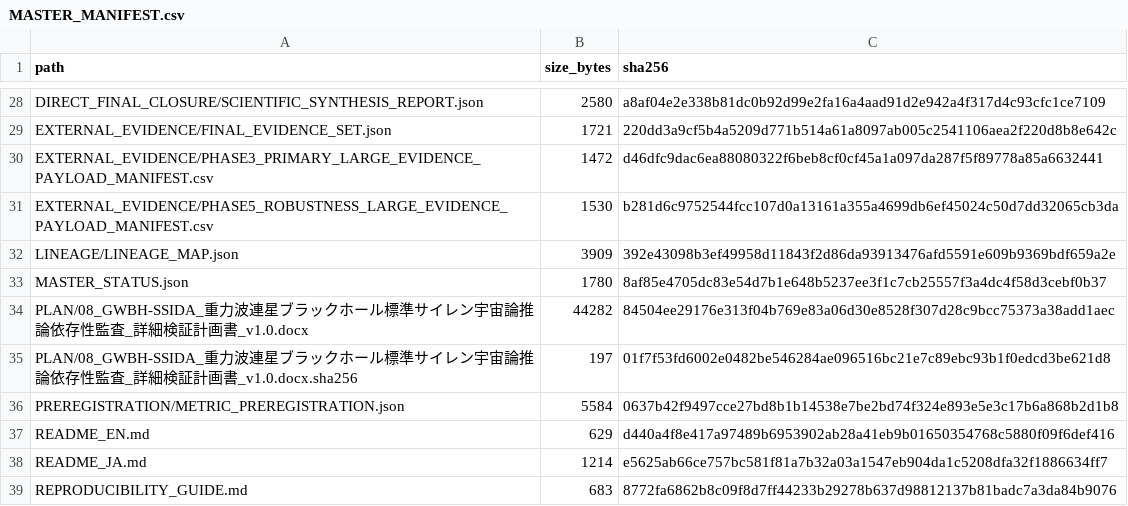
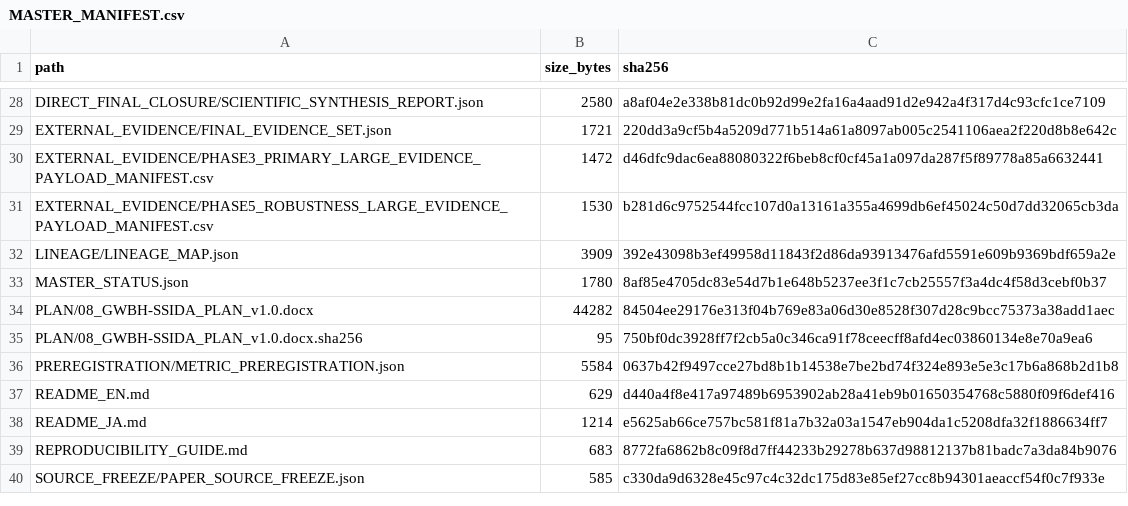
Before and after one commit to yokken0907/gwbh-cross-branch-reproducibility-audit, a CSV file: evidence/branch_results/B08_GWBH-SSIDA/MASTER_MANIFEST.csv, drawn as a sheet; only a part is shown, gaps mark what is left out; the shorter side is filled out with more unchanged rows.

```diff
--- a/evidence/branch_results/B08_GWBH-SSIDA/MASTER_MANIFEST.csv
+++ b/evidence/branch_results/B08_GWBH-SSIDA/MASTER_MANIFEST.csv
@@ -33,4 +33,4 @@ LINEAGE/LINEAGE_MAP.json,3909,392e43098b3ef49958d11843f2d86da93913476afd5591e609
 MASTER_STATUS.json,1780,8af85e4705dc83e54d7b1e648b5237ee3f1c7cb25557f3a4dc4f58d3cebf0b37
-PLAN/08_GWBH-SSIDA_重力波連星ブラックホール標準サイレン宇宙論推論依存性監査_詳細検証計画書_v1.0.docx,44282,84504ee29176e313f04b769e83a06d30e8528f307d28c9bcc75373a38add1aec
-PLAN/08_GWBH-SSIDA_重力波連星ブラックホール標準サイレン宇宙論推論依存性監査_詳細検証計画書_v1.0.docx.sha256,197,01f7f53fd6002e0482be546284ae096516bc21e7c89ebc93b1f0edcd3be621d8
+PLAN/08_GWBH-SSIDA_PLAN_v1.0.docx,44282,84504ee29176e313f04b769e83a06d30e8528f307d28c9bcc75373a38add1aec
+PLAN/08_GWBH-SSIDA_PLAN_v1.0.docx.sha256,95,750bf0dc3928ff7f2cb5a0c346ca91f78ceecff8afd4ec03860134e8e70a9ea6
 PREREGISTRATION/METRIC_PREREGISTRATION.json,5584,0637b42f9497cce27bd8b1b14538e7be2bd74f324e893e5e3c17b6a868b2d1b8
```
Also changed, not shown: 1 other file.
